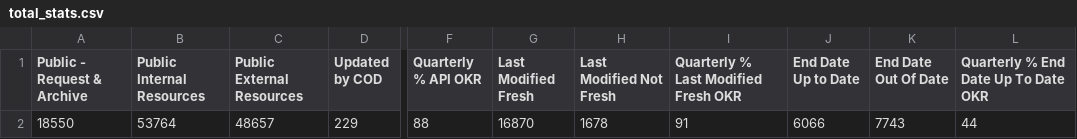
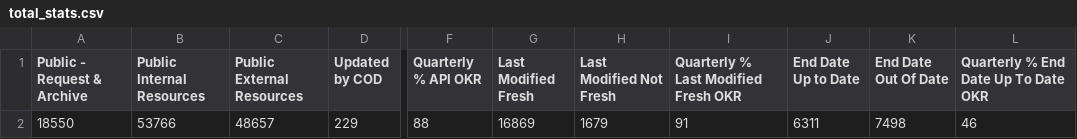
Before and after one commit to OCHA-DAP/hdx-analysis-scripts, a CSV file: org_stats/total_stats.csv, drawn as a sheet; only a part is shown, gaps mark what is left out; the diff names each change by its address in the sheet, - before the commit and + after, or states it on an @@ line.

```diff
--- a/org_stats/total_stats.csv
+++ b/org_stats/total_stats.csv
-B2 (Public Internal Resources): 53764
+B2 (Public Internal Resources): 53766
-G2 (Last Modified Fresh): 16870
+G2 (Last Modified Fresh): 16869
-H2 (Last Modified Not Fresh): 1678
+H2 (Last Modified Not Fresh): 1679
-J2 (End Date Up to Date): 6066
+J2 (End Date Up to Date): 6311
-K2 (End Date Out Of Date): 7743
+K2 (End Date Out Of Date): 7498
-L2: 44
+L2: 46
```
Also changed, not shown: org_stats/org_stats.csv.
